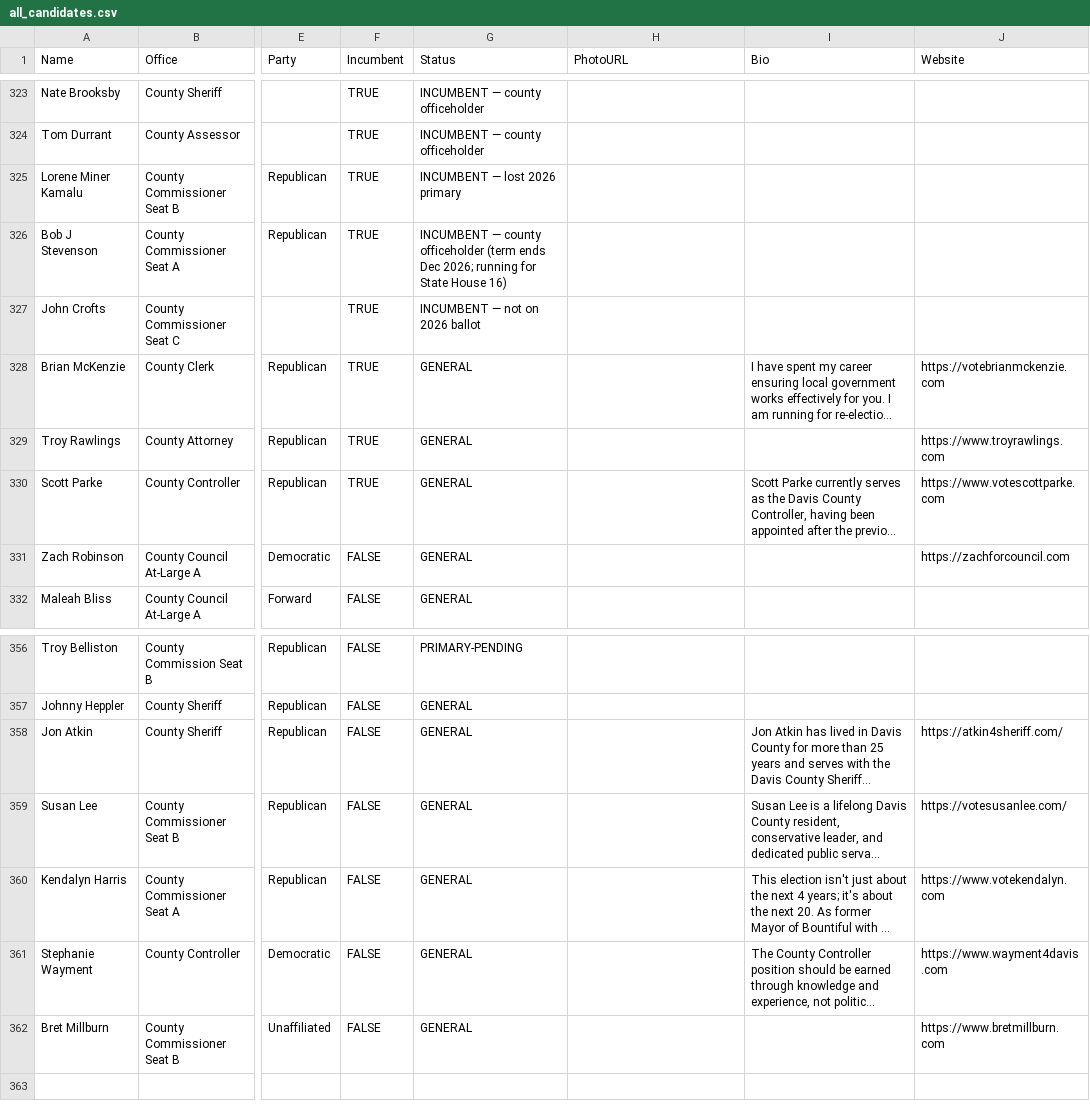
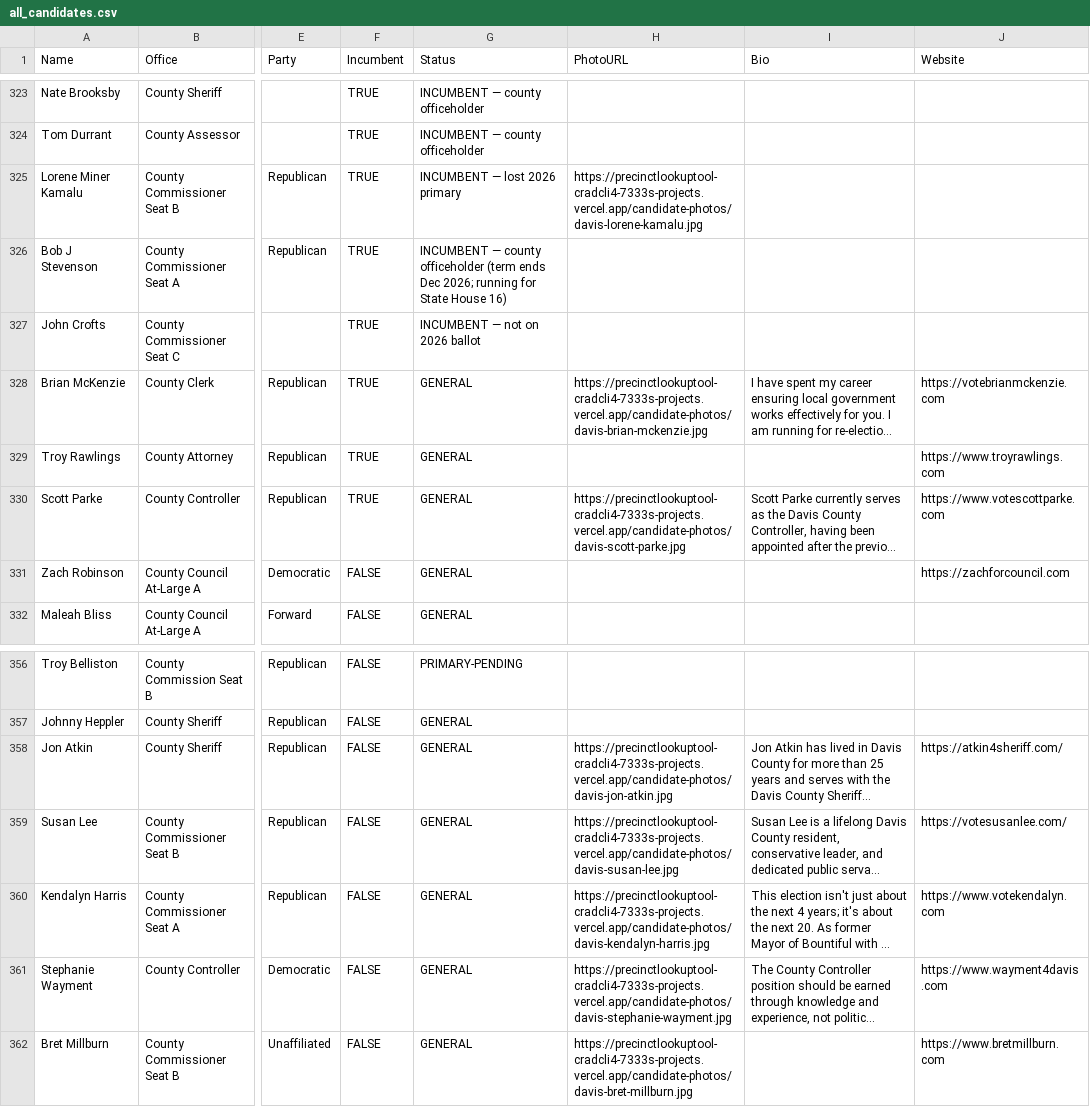
Before and after one commit to CatAuditor/precinctlookuptool, a CSV file: all_candidates.csv, drawn as a sheet; only a part is shown, gaps mark what is left out; long unchanged cells end in …; the diff names each change by its address in the sheet, - before the commit and + after, or states it on an @@ line.

```diff
--- a/all_candidates.csv
+++ b/all_candidates.csv
-H325 (PhotoURL): (empty)
+H325 (PhotoURL): https://precinctlookuptool-cradcli4-7333s-projects.vercel.app/candidate-photos/davis-lorene-kamalu.jpg
-H328 (PhotoURL): (empty)
+H328 (PhotoURL): https://precinctlookuptool-cradcli4-7333s-projects.vercel.app/candidate-photos/davis-brian-mckenzie.jpg
-H330 (PhotoURL): (empty)
+H330 (PhotoURL): https://precinctlookuptool-cradcli4-7333s-projects.vercel.app/candidate-photos/davis-scott-parke.jpg
-H358 (PhotoURL): (empty)
+H358 (PhotoURL): https://precinctlookuptool-cradcli4-7333s-projects.vercel.app/candidate-photos/davis-jon-atkin.jpg
-H359 (PhotoURL): (empty)
+H359 (PhotoURL): https://precinctlookuptool-cradcli4-7333s-projects.vercel.app/candidate-photos/davis-susan-lee.jpg
-H360 (PhotoURL): (empty)
+H360 (PhotoURL): https://precinctlookuptool-cradcli4-7333s-projects.vercel.app/candidate-photos/davis-kendalyn-harris.jpg
-H361 (PhotoURL): (empty)
+H361 (PhotoURL): https://precinctlookuptool-cradcli4-7333s-projects.vercel.app/candidate-photos/davis-stephanie-wayment.jpg
-H362 (PhotoURL): (empty)
+H362 (PhotoURL): https://precinctlookuptool-cradcli4-7333s-projects.vercel.app/candidate-photos/davis-bret-millburn.jpg
```
Also changed, not shown: county_challengers.csv, county_incumbents.csv, 9 other files.
